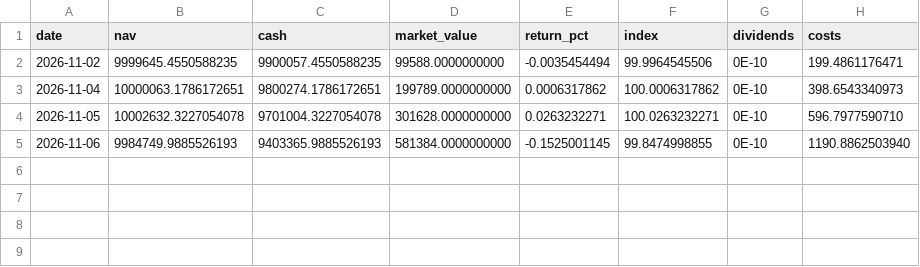
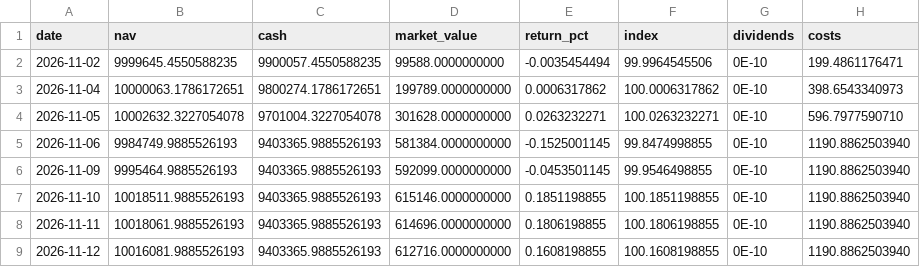
Before and after one commit to okytdy/jpinv.com, a CSV file: en/portfolio/performance.csv, drawn as a sheet; the diff names each change by its address in the sheet, - before the commit and + after, or states it on an @@ line.

Commit message:
portfolio: update November 12 closing valuations

```diff
--- a/en/portfolio/performance.csv
+++ b/en/portfolio/performance.csv
+row 6: 2026-11-09 | 9995464.9885526193 | 9403365.9885526193 | 592099.0000000000 | -0.0453501145 | 99.9546498855 | 0E-10 | 1190.8862503940
+row 7: 2026-11-10 | 10018511.9885526193 | 9403365.9885526193 | 615146.0000000000 | 0.1851198855 | 100.1851198855 | 0E-10 | 1190.8862503940
+row 8: 2026-11-11 | 10018061.9885526193 | 9403365.9885526193 | 614696.0000000000 | 0.1806198855 | 100.1806198855 | 0E-10 | 1190.8862503940
+row 9: 2026-11-12 | 10016081.9885526193 | 9403365.9885526193 | 612716.0000000000 | 0.1608198855 | 100.1608198855 | 0E-10 | 1190.8862503940
```
Also changed, not shown: en/portfolio/holdings.csv, 1 other file.
